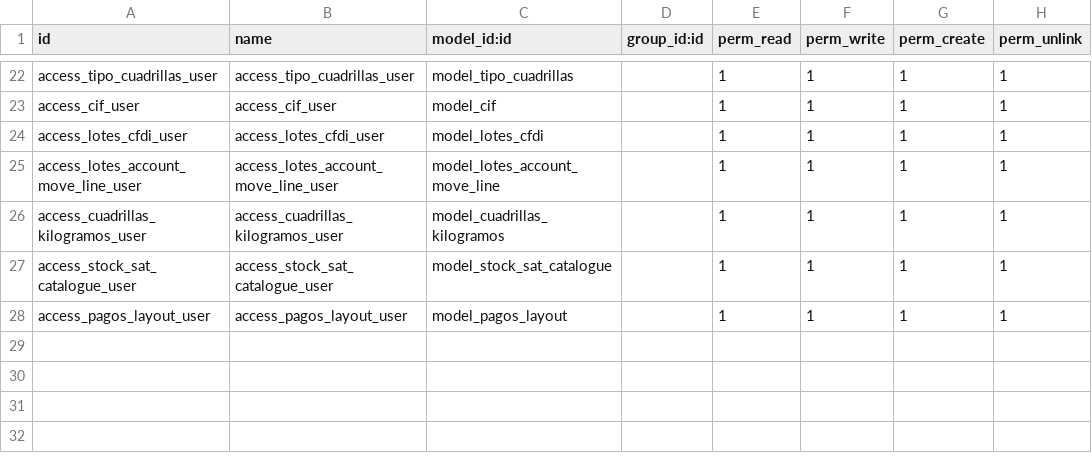
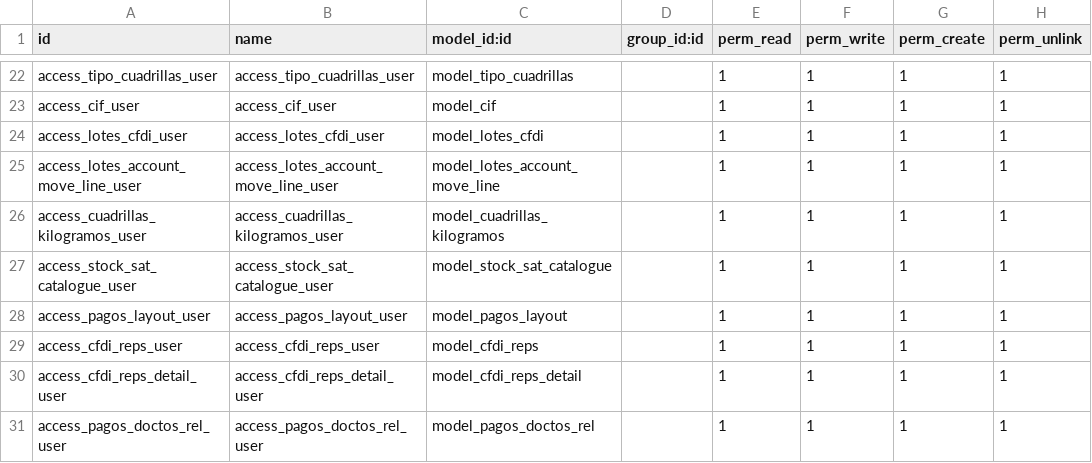
Before and after one commit to devoties/odoo14com_CuentasPorPagar, a CSV file: security/ir.model.access.csv, drawn as a sheet; only a part is shown, gaps mark what is left out.

Commit message:
CUENTAS CON PAGAR AJUSTE FECHA DE PAGO EN FACT Y LOTES

```diff
--- a/security/ir.model.access.csv
+++ b/security/ir.model.access.csv
@@ -28 +28,4 @@ access_stock_sat_catalogue_user,access_stock_sat_catalogue_user,model_stock_sat_
 access_pagos_layout_user,access_pagos_layout_user,model_pagos_layout,,1,1,1,1
+access_cfdi_reps_user,access_cfdi_reps_user,model_cfdi_reps,,1,1,1,1
+access_cfdi_reps_detail_user,access_cfdi_reps_detail_user,model_cfdi_reps_detail,,1,1,1,1
+access_pagos_doctos_rel_user,access_pagos_doctos_rel_user,model_pagos_doctos_rel,,1,1,1,1
```
Also changed, not shown: 15 other files.
